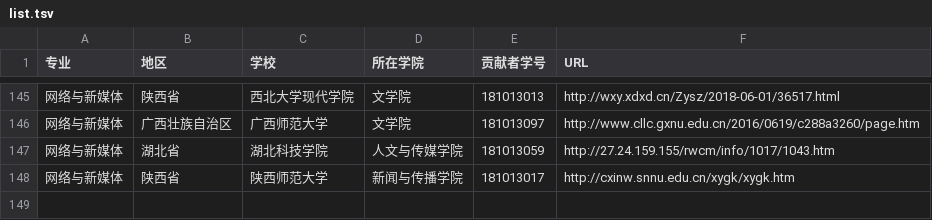
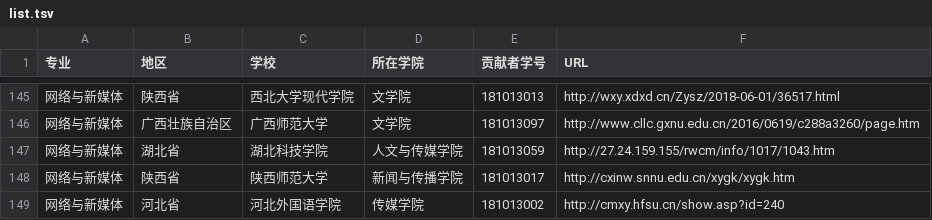
Before and after one commit to hanteng/China_newmedia_undergrad, a TSV file: list.tsv, drawn as a sheet; only a part is shown, gaps mark what is left out.

Commit message:
新提交了河北外国语学院,已检查tsv格式,请求合并,谢谢!

```diff
--- a/list.tsv
+++ b/list.tsv
@@ -148 +148,2 @@
 网络与新媒体	陕西省	陕西师范大学	新闻与传播学院	181013017	http://cxinw.snnu.edu.cn/xygk/xygk.htm
+网络与新媒体	河北省	河北外国语学院	传媒学院	181013002	http://cmxy.hfsu.cn/show.asp?id=240
```
